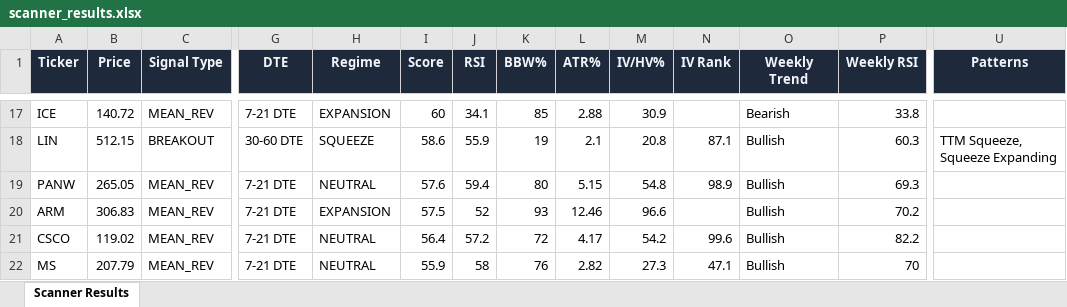
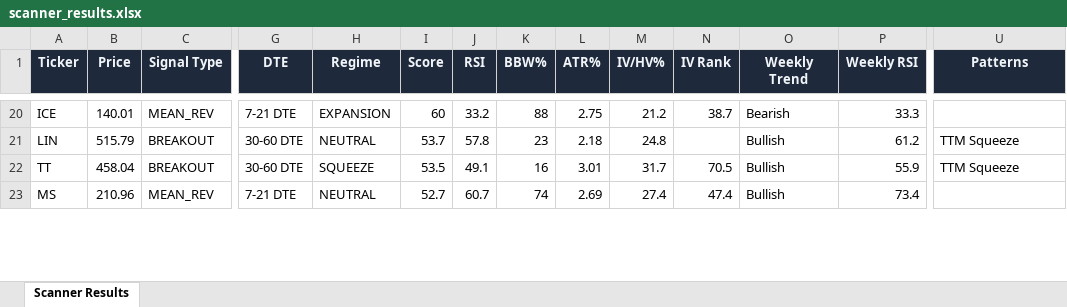
Before and after one commit to 6000rr4n/BM-screener, an Excel workbook: output/scanner_results.xlsx, sheet Scanner Results, drawn as a sheet; only a part is shown, gaps mark what is left out; values as stored, in another font and other column widths than the file's, no borders; removed rows and columns are numbered as before the commit, all else as after; rows hold the shown columns only; the diff covers the shown part only; the diff names each change by its address in the sheet, - before the commit and + after, or states it on an @@ line.

```diff
--- a/output/scanner_results.xlsx (sheet Scanner Results)
+++ b/output/scanner_results.xlsx (sheet Scanner Results)
-B20 (Price): 140.72
+B20 (Price): 140.01
-J20 (RSI): 34.1
+J20 (RSI): 33.2
-K20 (BBW%): 85
+K20 (BBW%): 88
-L20 (ATR%): 2.88
+L20 (ATR%): 2.75
-M20 (IV/HV%): 30.9
+M20 (IV/HV%): 21.2
-N20 (IV Rank): (empty)
+N20 (IV Rank): 38.7
-P20 (Weekly RSI): 33.8
+P20 (Weekly RSI): 33.3
-B21 (Price): 512.15
+B21 (Price): 515.79
-H21 (Regime): SQUEEZE
+H21 (Regime): NEUTRAL
-I21 (Score): 58.6
+I21 (Score): 53.7
-J21 (RSI): 55.9
+J21 (RSI): 57.8
-K21 (BBW%): 19
+K21 (BBW%): 23
-L21 (ATR%): 2.1
+L21 (ATR%): 2.18
-M21 (IV/HV%): 20.8
+M21 (IV/HV%): 24.8
-N21 (IV Rank): 87.1
+N21 (IV Rank): (empty)
-P21 (Weekly RSI): 60.3
+P21 (Weekly RSI): 61.2
-U21 (Patterns): TTM Squeeze, Squeeze Expanding
+U21 (Patterns): TTM Squeeze
-row 19: PANW | 265.05 | MEAN_REV | 7-21 DTE | NEUTRAL | 57.6 | 59.4 | 80 | 5.15 | 54.8 | 98.9 | Bullish | 69.3
-row 20: ARM | 306.83 | MEAN_REV | 7-21 DTE | EXPANSION | 57.5 | 52 | 93 | 12.46 | 96.6 |  | Bullish | 70.2
-row 21: CSCO | 119.02 | MEAN_REV | 7-21 DTE | NEUTRAL | 56.4 | 57.2 | 72 | 4.17 | 54.2 | 99.6 | Bullish | 82.2
+row 22: TT | 458.04 | BREAKOUT | 30-60 DTE | SQUEEZE | 53.5 | 49.1 | 16 | 3.01 | 31.7 | 70.5 | Bullish | 55.9 | TTM Squeeze
-B23 (Price): 207.79
+B23 (Price): 210.96
-I23 (Score): 55.9
+I23 (Score): 52.7
-J23 (RSI): 58
+J23 (RSI): 60.7
-K23 (BBW%): 76
+K23 (BBW%): 74
-L23 (ATR%): 2.82
+L23 (ATR%): 2.69
-M23 (IV/HV%): 27.3
+M23 (IV/HV%): 27.4
-N23 (IV Rank): 47.1
+N23 (IV Rank): 47.4
-P23 (Weekly RSI): 70
+P23 (Weekly RSI): 73.4
```
Also changed, not shown: 11 added rows, 8 removed rows and 81 edited cells elsewhere in this sheet, 1 other file.
